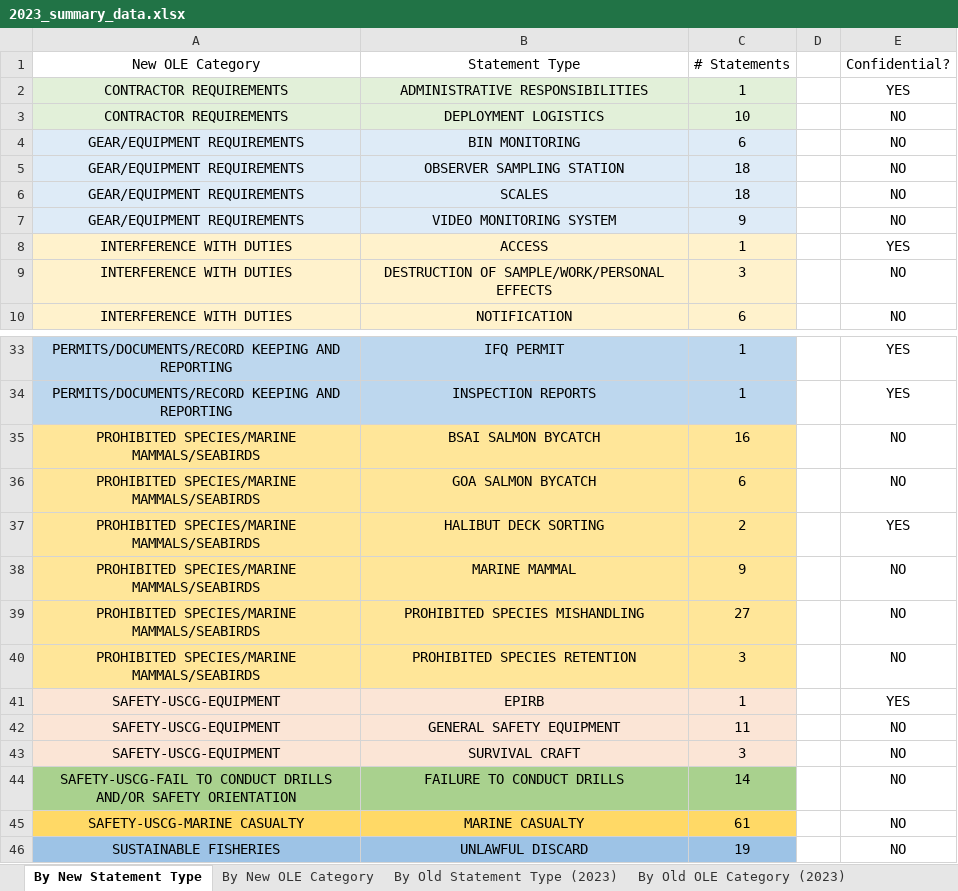
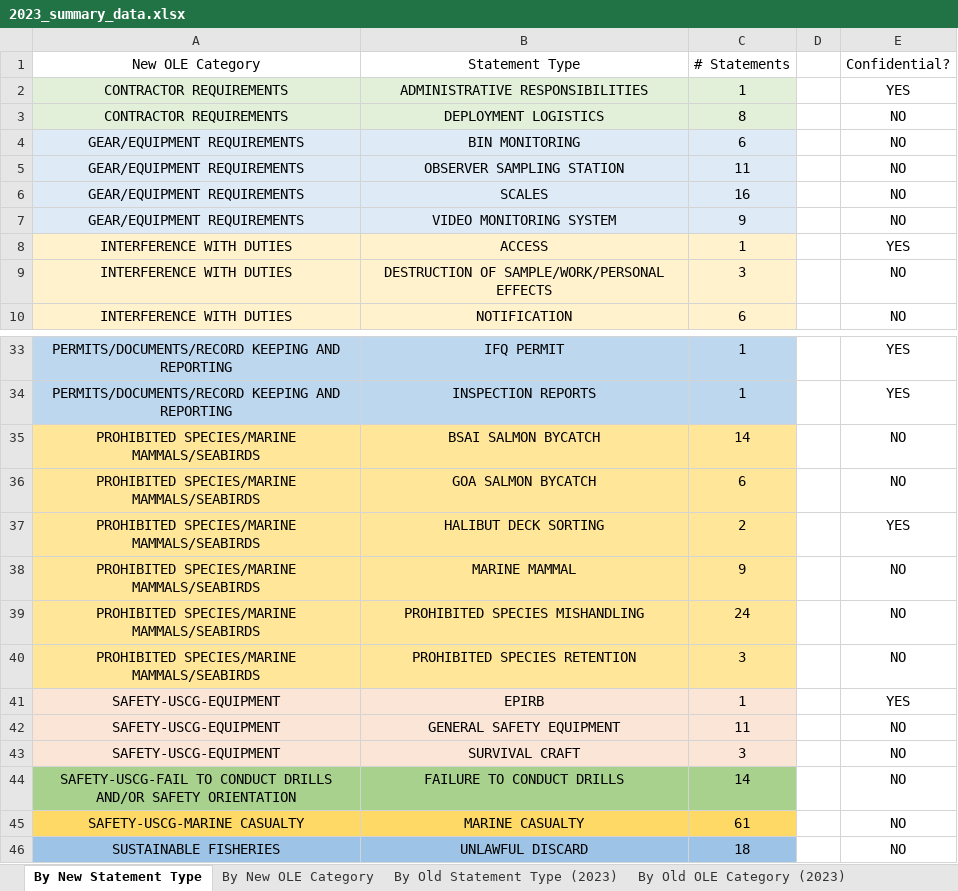
Before and after one commit to noaa-afsc/observer-report, an Excel workbook: 2023_summary_data.xlsx, sheet By New Statement Type, drawn as a sheet; only a part is shown, gaps mark what is left out; values as stored, in another font and other column widths than the file's, no borders; conditional formats not drawn; the diff names each change by its address in the sheet, - before the commit and + after, or states it on an @@ line.

```diff
--- a/2023_summary_data.xlsx (sheet By New Statement Type)
+++ b/2023_summary_data.xlsx (sheet By New Statement Type)
-C3 (# Statements): 10
+C3 (# Statements): 8
-C5 (# Statements): 18
+C5 (# Statements): 11
-C6 (# Statements): 18
+C6 (# Statements): 16
-C35 (# Statements): 16
+C35 (# Statements): 14
-C39 (# Statements): 27
+C39 (# Statements): 24
-C46 (# Statements): 19
+C46 (# Statements): 18
```
Also changed, not shown: sheet By New OLE Category, New_OLE_2023_summary.xlsx, Old_OLE_2023_summary.xlsx, 7 other files.
